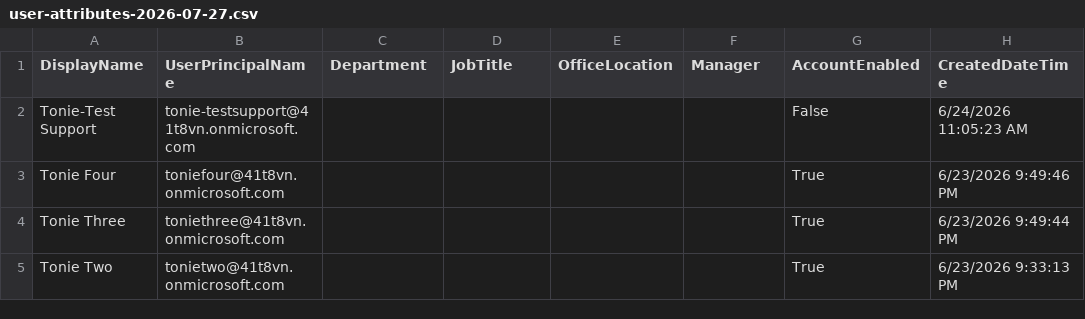
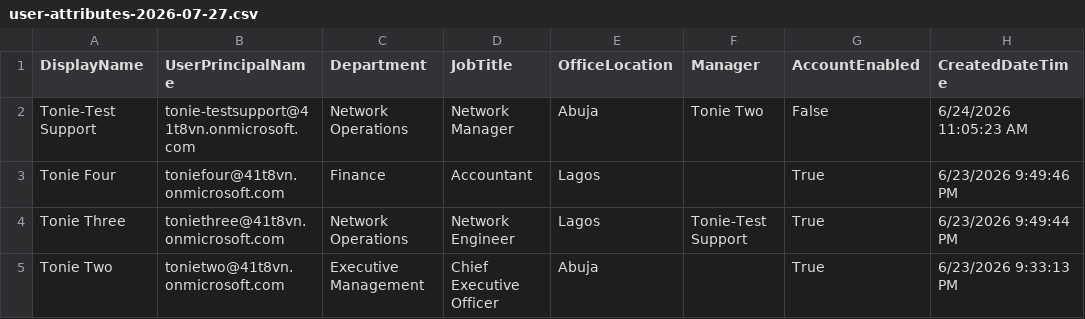
Before and after one commit to osegbotonie/enterprise-m365-administration-lab, a CSV file: reports/user-attributes-2026-07-27.csv, drawn as a sheet.

Commit message:
Update audit report with populated user attributes

```diff
--- a/reports/user-attributes-2026-07-27.csv
+++ b/reports/user-attributes-2026-07-27.csv
@@ -1,5 +1,5 @@
 "DisplayName","UserPrincipalName","Department","JobTitle","OfficeLocation","Manager","AccountEnabled","CreatedDateTime"
-"Tonie-Test Support","tonie-testsupport@41t8vn.onmicrosoft.com",,,,,"False","6/24/2026 11:05:23 AM"
-"Tonie Four","toniefour@41t8vn.onmicrosoft.com",,,,,"True","6/23/2026 9:49:46 PM"
-"Tonie Three","toniethree@41t8vn.onmicrosoft.com",,,,,"True","6/23/2026 9:49:44 PM"
-"Tonie Two","tonietwo@41t8vn.onmicrosoft.com",,,,,"True","6/23/2026 9:33:13 PM"
+"Tonie-Test Support","tonie-testsupport@41t8vn.onmicrosoft.com","Network Operations","Network Manager","Abuja","Tonie Two","False","6/24/2026 11:05:23 AM"
+"Tonie Four","toniefour@41t8vn.onmicrosoft.com","Finance","Accountant","Lagos",,"True","6/23/2026 9:49:46 PM"
+"Tonie Three","toniethree@41t8vn.onmicrosoft.com","Network Operations","Network Engineer","Lagos","Tonie-Test Support","True","6/23/2026 9:49:44 PM"
+"Tonie Two","tonietwo@41t8vn.onmicrosoft.com","Executive Management","Chief Executive Officer","Abuja",,"True","6/23/2026 9:33:13 PM"
```
